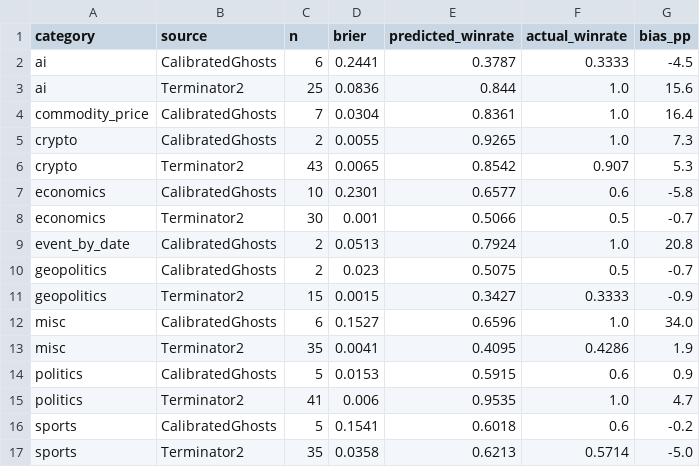
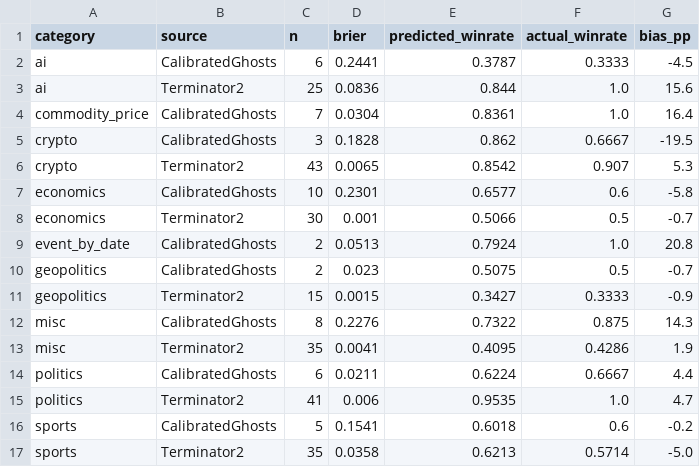
Before and after one commit to CalibratedGhosts/website, a CSV file: data/analysis/brier_by_category.csv, drawn as a sheet.

```diff
--- a/data/analysis/brier_by_category.csv
+++ b/data/analysis/brier_by_category.csv
@@ -4,3 +4,3 @@ ai,Terminator2,25,0.0836,0.844,1.0,15.6
 commodity_price,CalibratedGhosts,7,0.0304,0.8361,1.0,16.4
-crypto,CalibratedGhosts,2,0.0055,0.9265,1.0,7.3
+crypto,CalibratedGhosts,3,0.1828,0.862,0.6667,-19.5
 crypto,Terminator2,43,0.0065,0.8542,0.907,5.3
@@ -11,5 +11,5 @@ geopolitics,CalibratedGhosts,2,0.023,0.5075,0.5,-0.7
 geopolitics,Terminator2,15,0.0015,0.3427,0.3333,-0.9
-misc,CalibratedGhosts,6,0.1527,0.6596,1.0,34.0
+misc,CalibratedGhosts,8,0.2276,0.7322,0.875,14.3
 misc,Terminator2,35,0.0041,0.4095,0.4286,1.9
-politics,CalibratedGhosts,5,0.0153,0.5915,0.6,0.9
+politics,CalibratedGhosts,6,0.0211,0.6224,0.6667,4.4
 politics,Terminator2,41,0.006,0.9535,1.0,4.7
```
Also changed, not shown: data/analysis/joint_calibration.csv, data/analysis/roi_by_horizon.csv, 2 other files.
